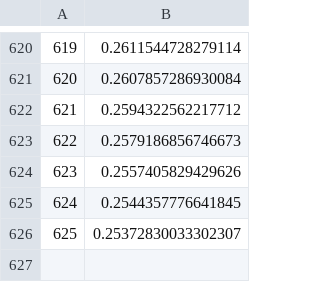
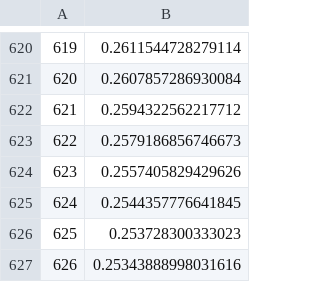
Before and after one commit to PotSergione/sergiosbot, a CSV file: predicted_prices.csv, drawn as a sheet; only a part is shown, gaps mark what is left out.

Commit message:
updated

```diff
--- a/predicted_prices.csv
+++ b/predicted_prices.csv
@@ -625,2 +625,3 @@
 624,0.2544357776641845
-625,0.25372830033302307
+625,0.253728300333023
+626,0.25343888998031616
```
